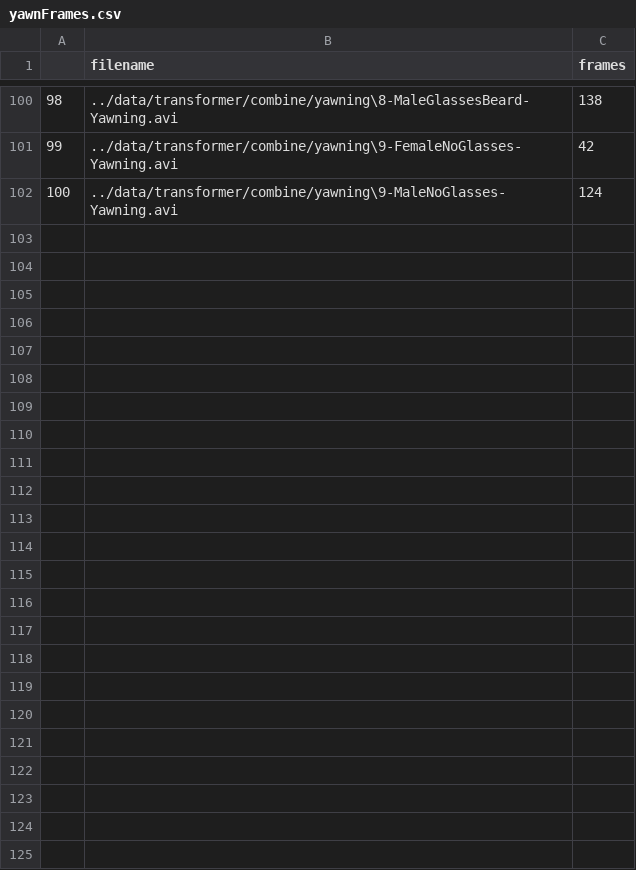
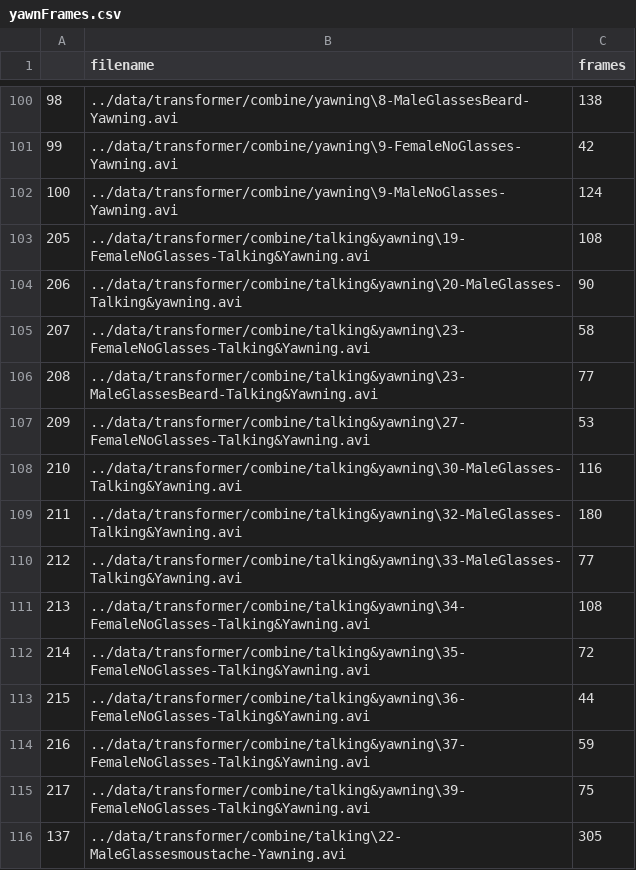
Before and after one commit to xutony05/driver-drowsiness, a CSV file: model/Transformer/yawnFrames.csv, drawn as a sheet; only a part is shown, gaps mark what is left out.

```diff
--- a/model/Transformer/yawnFrames.csv
+++ b/model/Transformer/yawnFrames.csv
@@ -102 +102,15 @@
 100,../data/transformer/combine/yawning\9-MaleNoGlasses-Yawning.avi,124
+205,../data/transformer/combine/talking&yawning\19-FemaleNoGlasses-Talking&Yawning.avi,108
+206,../data/transformer/combine/talking&yawning\20-MaleGlasses-Talking&yawning.avi,90
+207,../data/transformer/combine/talking&yawning\23-FemaleNoGlasses-Talking&Yawning.avi,58
+208,../data/transformer/combine/talking&yawning\23-MaleGlassesBeard-Talking&Yawning.avi,77
+209,../data/transformer/combine/talking&yawning\27-FemaleNoGlasses-Talking&Yawning.avi,53
+210,../data/transformer/combine/talking&yawning\30-MaleGlasses-Talking&Yawning.avi,116
+211,../data/transformer/combine/talking&yawning\32-MaleGlasses-Talking&Yawning.avi,180
+212,../data/transformer/combine/talking&yawning\33-MaleGlasses-Talking&Yawning.avi,77
+213,../data/transformer/combine/talking&yawning\34-FemaleNoGlasses-Talking&Yawning.avi,108
+214,../data/transformer/combine/talking&yawning\35-FemaleNoGlasses-Talking&Yawning.avi,72
+215,../data/transformer/combine/talking&yawning\36-FemaleNoGlasses-Talking&Yawning.avi,44
+216,../data/transformer/combine/talking&yawning\37-FemaleNoGlasses-Talking&Yawning.avi,59
+217,../data/transformer/combine/talking&yawning\39-FemaleNoGlasses-Talking&Yawning.avi,75
+137,../data/transformer/combine/talking\22-MaleGlassesmoustache-Yawning.avi,305
```
Also changed, not shown: model/Transformer/noyawnFrames.csv, 1 other file.
